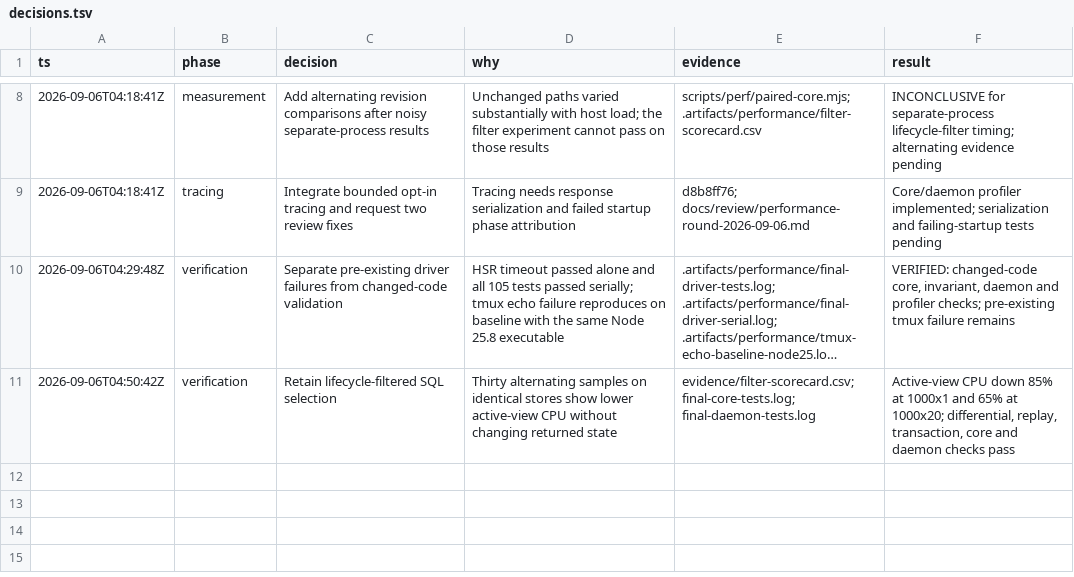
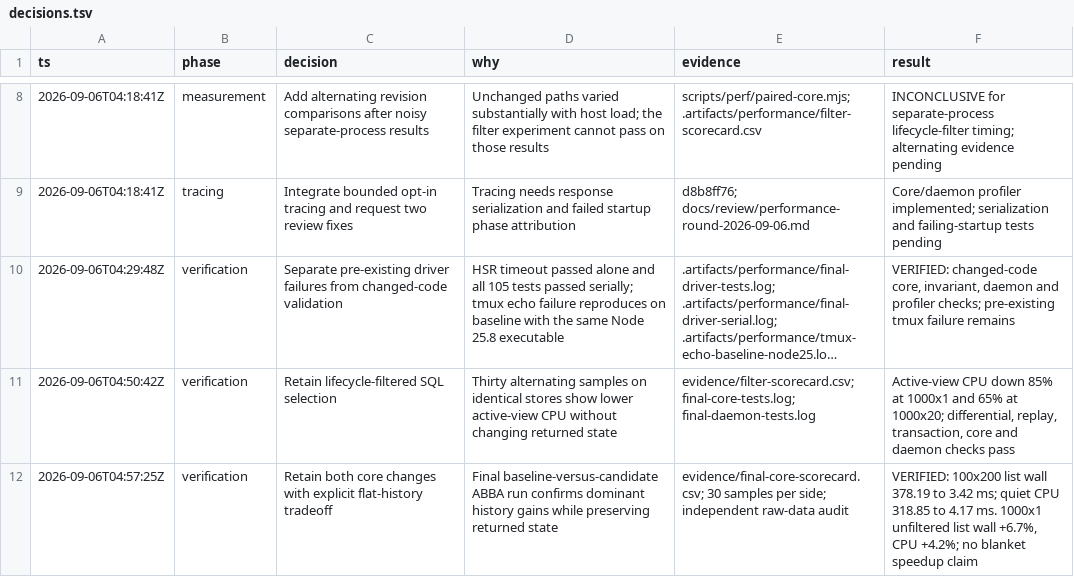
Before and after one commit to honeybeehq/honeybee, a TSV file: docs/performance/2026-09-06/decisions.tsv, drawn as a sheet; only a part is shown, gaps mark what is left out; long unchanged cells end in …; the diff names each change by its address in the sheet, - before the commit and + after, or states it on an @@ line.

Commit message:
perf: record core and daemon gains with complete scorecards

```diff
--- a/docs/performance/2026-09-06/decisions.tsv
+++ b/docs/performance/2026-09-06/decisions.tsv
+row 12: 2026-09-06T04:57:25Z | verification | Retain both core changes with explicit flat-history tradeoff | Final baseline-versus-candidate ABBA run confirms dominant history gains while preserving returned state | evidence/final-core-scorecard.csv; 30 samples per side; independent raw-data audit | VERIFIED: 100x200 list wall 378.19 to 3.42 ms; quiet CPU 318.85 to 4.17 ms. 1000x1 unfiltered list wall +6.7%, CPU +4.2%; no blanket speedup claim
```
Also changed, not shown: 17 other files.
